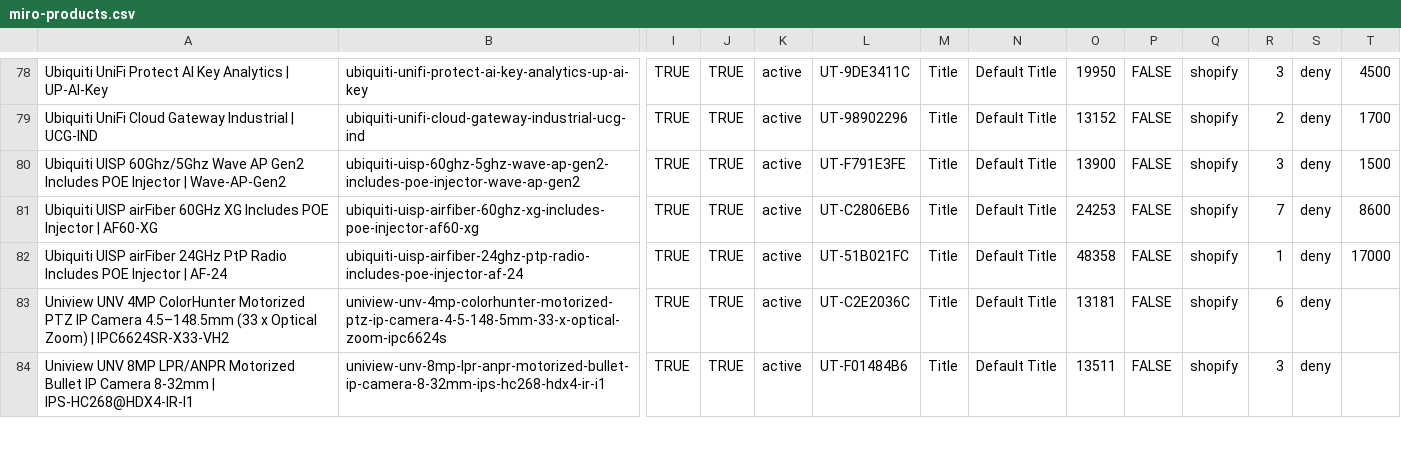
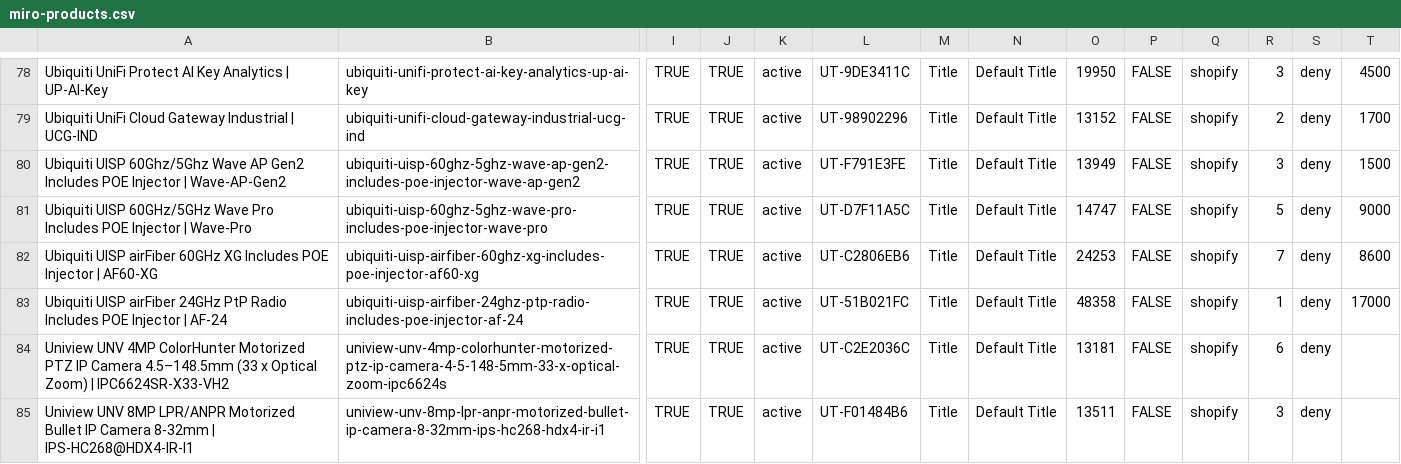
Before and after one commit to ryallonline/ubratech-finder, a CSV file: miro-products.csv, drawn as a sheet; only a part is shown, gaps mark what is left out; rows hold the shown columns only; the diff covers the shown part only; the diff names each change by its address in the sheet, - before the commit and + after, or states it on an @@ line.

```diff
--- a/miro-products.csv
+++ b/miro-products.csv
-O80: 13900
+O80: 13949
+row 81: Ubiquiti UISP 60GHz/5GHz Wave Pro Includes POE Injector | Wave-Pro | ubiquiti-uisp-60ghz-5ghz-wave-pro-includes-poe-injector-wave-pro | TRUE | TRUE | active | UT-D7F11A5C | Title | Default Title | 14747 | FALSE | shopify | 5 | deny | 9000
```
Also changed, not shown: 1 removed row and 23 edited cells elsewhere in this file, 2 other files.
